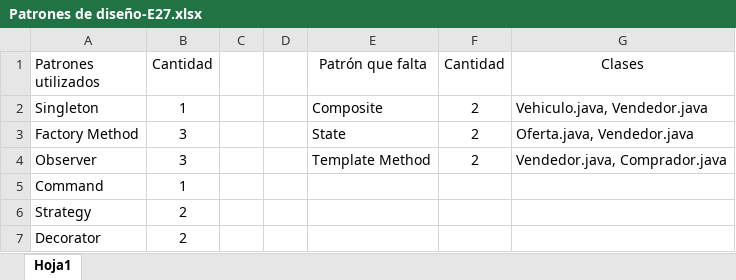
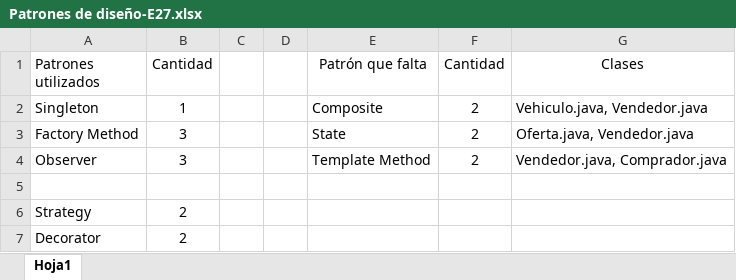
Before and after one commit to jorfxd/MIC-Evolucion-patrones-de-dise-o, an Excel workbook: Carpeta de Estudio/E27/Repo1/Patrones de diseño-E27.xlsx, sheet Hoja1, drawn as a sheet; values as stored, in another font and other column widths than the file's, no borders; the diff names each change by its address in the sheet, - before the commit and + after, or states it on an @@ line.

```diff
--- a/Carpeta de Estudio/E27/Repo1/Patrones de diseño-E27.xlsx (sheet Hoja1)
+++ b/Carpeta de Estudio/E27/Repo1/Patrones de diseño-E27.xlsx (sheet Hoja1)
-row 5: Command | 1
+row 5: (empty)
```
Also changed, not shown: Carpeta de Estudio/E04/Repo2/Patrones de diseño.xlsx, Carpeta de Estudio/E06/Repo1/Patrones de dsieño.xlsx, 38 other files.
